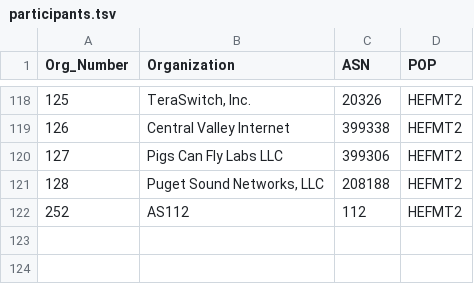
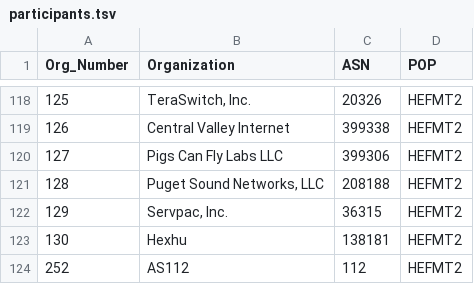
Before and after one commit to PhirePhly/fcix, a TSV file: participants.tsv, drawn as a sheet; only a part is shown, gaps mark what is left out.

Commit message:
Added two new

```diff
--- a/participants.tsv
+++ b/participants.tsv
@@ -121,2 +121,4 @@ Org_Number	Organization	ASN	POP
 128	Puget Sound Networks, LLC	208188	HEFMT2
+129	Servpac, Inc.	36315	HEFMT2
+130	Hexhu	138181	HEFMT2
 252	AS112	112	HEFMT2
```
